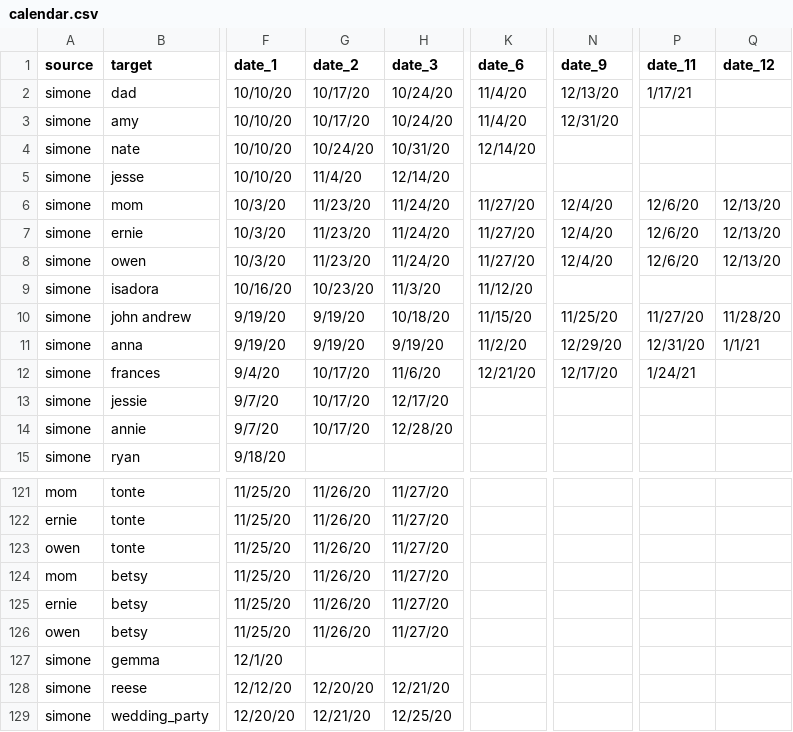
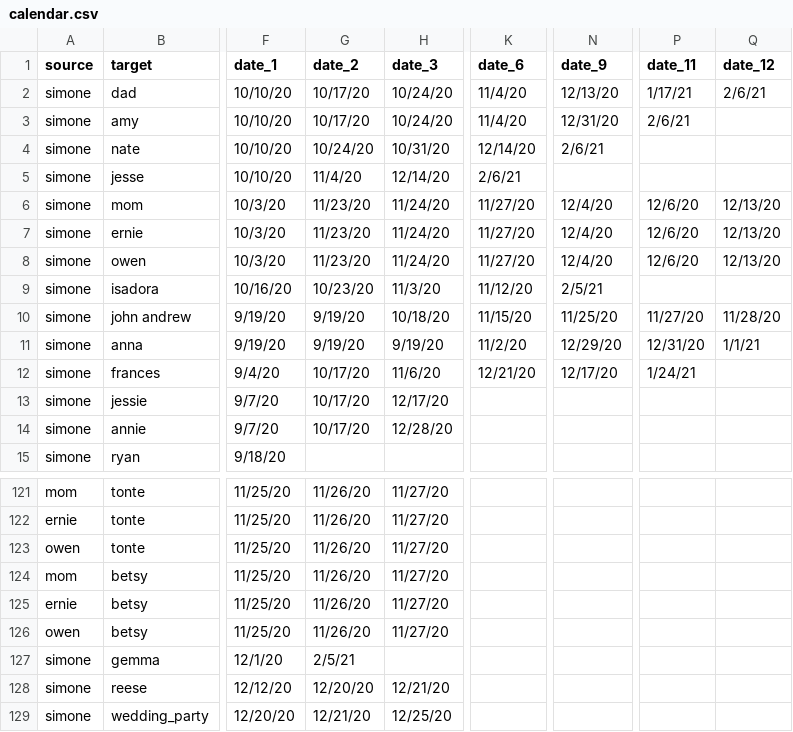
Before and after one commit to svannie678/my_personal_corona_tracker, a CSV file: data/calendar.csv, drawn as a sheet; only a part is shown, gaps mark what is left out; the diff covers the shown part only; the diff names each change by its address in the sheet, - before the commit and + after, or states it on an @@ line.

```diff
--- a/data/calendar.csv
+++ b/data/calendar.csv
-Q2 (date_12): (empty)
+Q2 (date_12): 2/6/21
-P3 (date_11): (empty)
+P3 (date_11): 2/6/21
-N4 (date_9): (empty)
+N4 (date_9): 2/6/21
-K5 (date_6): (empty)
+K5 (date_6): 2/6/21
-N9 (date_9): (empty)
+N9 (date_9): 2/5/21
-G127 (date_2): (empty)
+G127 (date_2): 2/5/21
```
Also changed, not shown: 20 edited cells elsewhere in this file, 3 other files.
